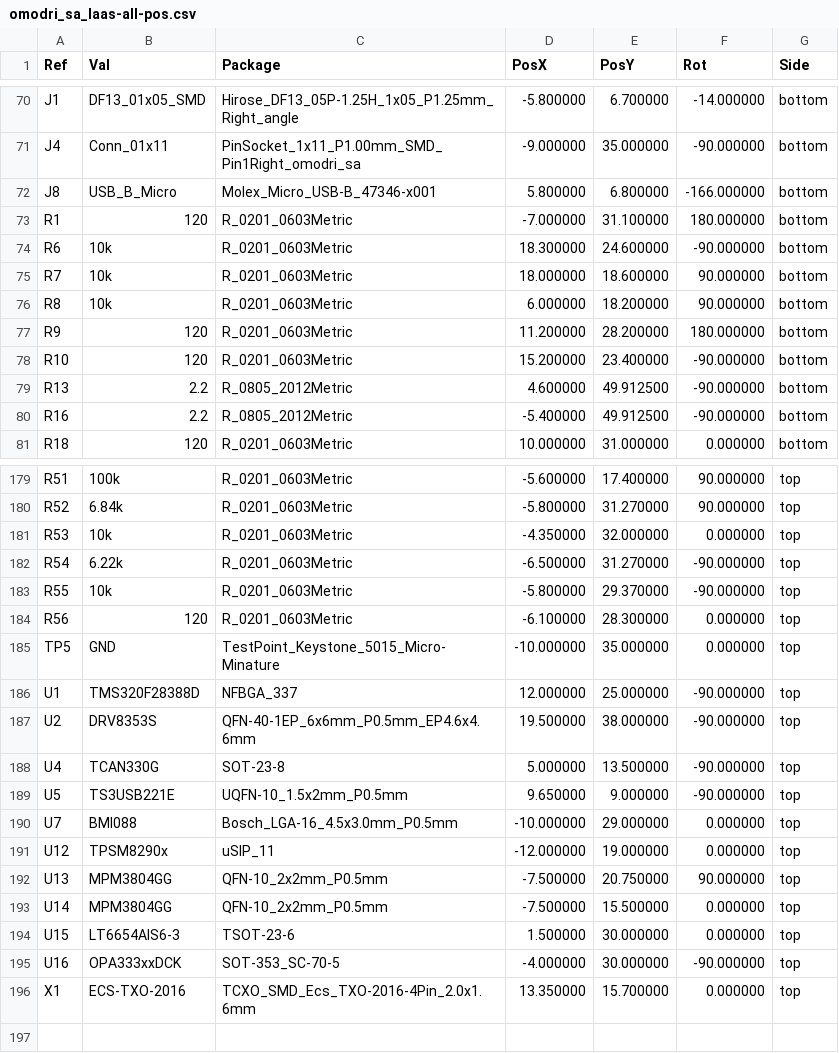
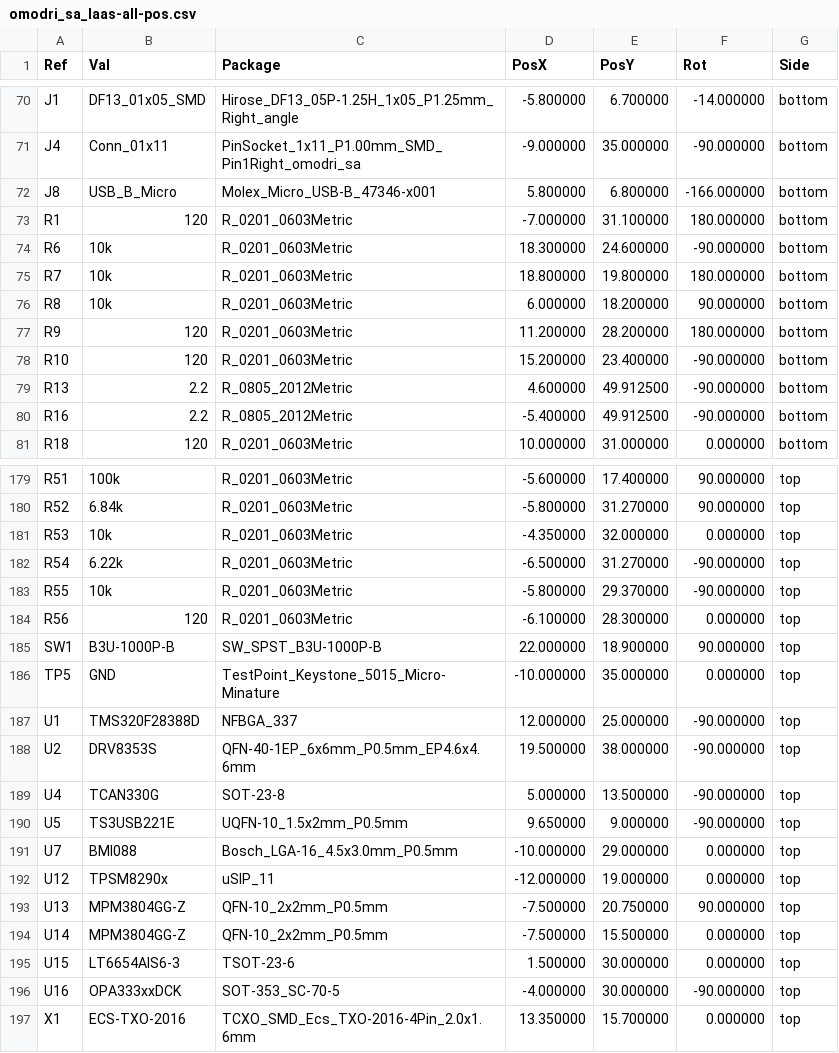
Before and after one commit to open-dynamic-robot-initiative/open-motor-driver-initiative, a CSV file: hardware/udriver3_sa/Fab/gerber/omodri_sa_laas-all-pos.csv, drawn as a sheet; only a part is shown, gaps mark what is left out.

Commit message:
Update on uOmodri_SA V1.0. Add a reset button on board.

```diff
--- a/hardware/udriver3_sa/Fab/gerber/omodri_sa_laas-all-pos.csv
+++ b/hardware/udriver3_sa/Fab/gerber/omodri_sa_laas-all-pos.csv
@@ -74,3 +74,3 @@ Ref,Val,Package,PosX,PosY,Rot,Side
 "R6","10k","R_0201_0603Metric",18.300000,24.600000,-90.000000,bottom
-"R7","10k","R_0201_0603Metric",18.000000,18.600000,90.000000,bottom
+"R7","10k","R_0201_0603Metric",18.800000,19.800000,180.000000,bottom
 "R8","10k","R_0201_0603Metric",6.000000,18.200000,90.000000,bottom
@@ -184,2 +184,3 @@ Ref,Val,Package,PosX,PosY,Rot,Side
 "R56","120","R_0201_0603Metric",-6.100000,28.300000,0.000000,top
+"SW1","B3U-1000P-B","SW_SPST_B3U-1000P-B",22.000000,18.900000,90.000000,top
 "TP5","GND","TestPoint_Keystone_5015_Micro-Minature",-10.000000,35.000000,0.000000,top
@@ -191,4 +192,4 @@ Ref,Val,Package,PosX,PosY,Rot,Side
 "U12","TPSM8290x","uSIP_11",-12.000000,19.000000,0.000000,top
-"U13","MPM3804GG","QFN-10_2x2mm_P0.5mm",-7.500000,20.750000,90.000000,top
-"U14","MPM3804GG","QFN-10_2x2mm_P0.5mm",-7.500000,15.500000,0.000000,top
+"U13","MPM3804GG-Z","QFN-10_2x2mm_P0.5mm",-7.500000,20.750000,90.000000,top
+"U14","MPM3804GG-Z","QFN-10_2x2mm_P0.5mm",-7.500000,15.500000,0.000000,top
 "U15","LT6654AIS6-3","TSOT-23-6",1.500000,30.000000,0.000000,top
```
Also changed, not shown: 28 other files.
